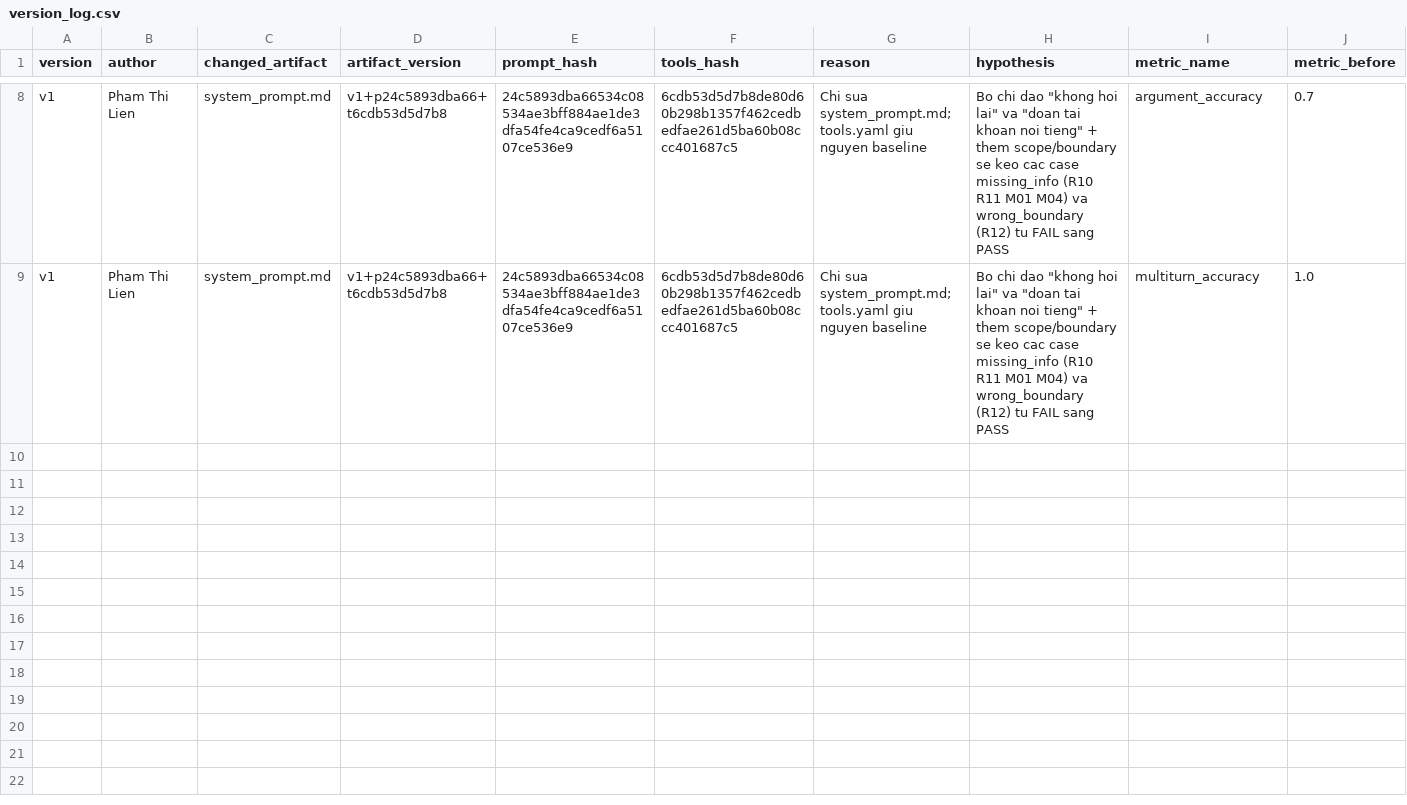
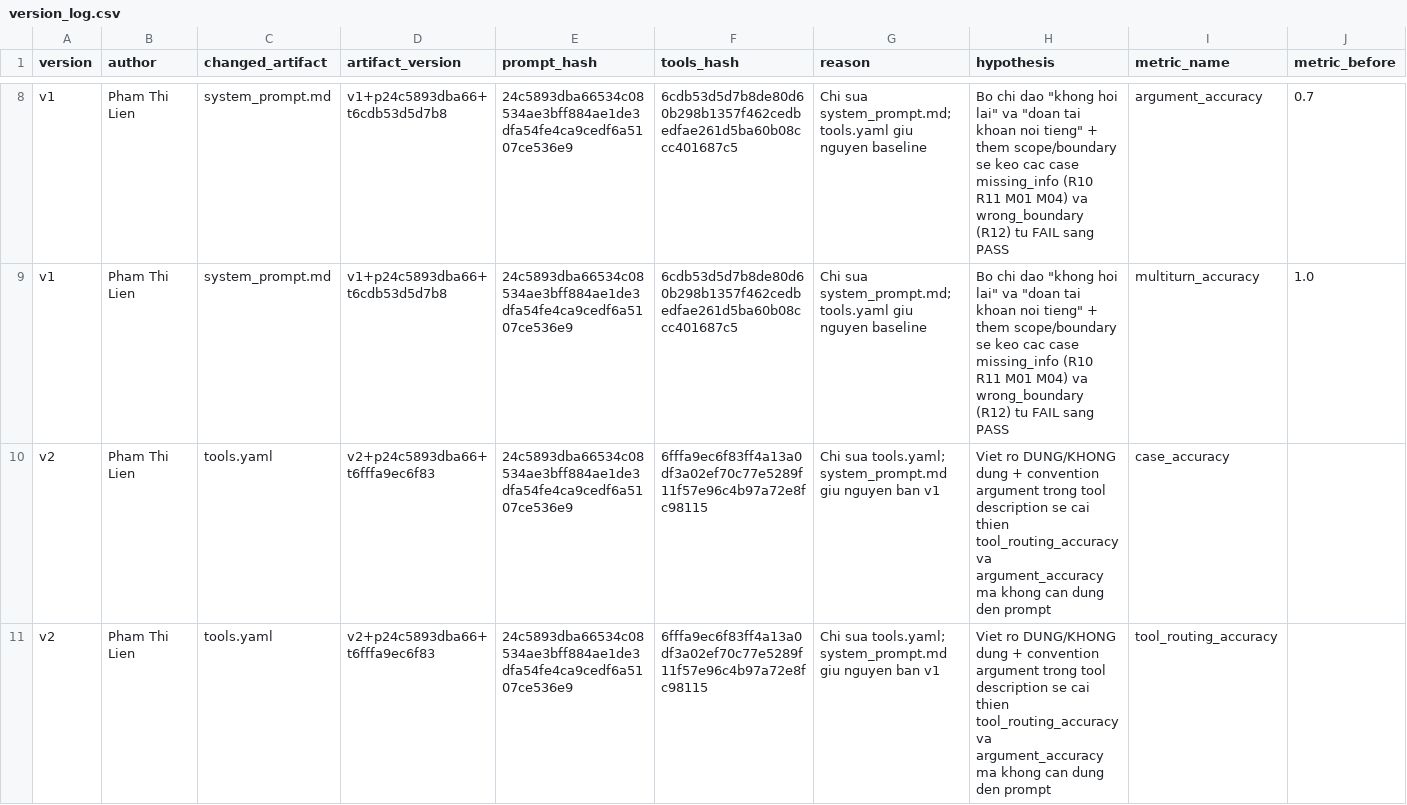
Before and after one commit to huylq-at-work/Day04-D305-A1, a CSV file: starter_v0/artifacts/version_log.csv, drawn as a sheet; only a part is shown, gaps mark what is left out; rows hold the shown columns only; the diff covers the shown part only; the diff names each change by its address in the sheet, - before the commit and + after, or states it on an @@ line.

Commit message:
v2: toi uu tool declaration (system_prompt giu nguyen v1)
Vong nay: viet lai description 10 tool theo cong thuc DUNG / KHONG dung / convention.
prompt_hash giu nguyen 24c5893dba66 cua v1 de chung minh chi tools.yaml thay doi.
Them snapshot artifacts/versions/v2.
metric_before dien bang so cua v1 sau khi chay xong v1.

```diff
--- a/starter_v0/artifacts/version_log.csv
+++ b/starter_v0/artifacts/version_log.csv
+row 10: v2 | Pham Thi Lien | tools.yaml | v2+p24c5893dba66+t6fffa9ec6f83 | 24c5893dba66534c08534ae3bff884ae1de3dfa54fe4ca9cedf6a5107ce536e9 | 6fffa9ec6f83ff4a13a0df3a02ef70c77e5289f11f57e96c4b97a72e8fc98115 | Chi sua tools.yaml; system_prompt.md giu nguyen ban v1 | Viet ro DUNG/KHONG dung + convention argument trong tool description se cai thien tool_routing_accuracy va argument_accuracy ma khong can dung den prompt | case_accuracy
+row 11: v2 | Pham Thi Lien | tools.yaml | v2+p24c5893dba66+t6fffa9ec6f83 | 24c5893dba66534c08534ae3bff884ae1de3dfa54fe4ca9cedf6a5107ce536e9 | 6fffa9ec6f83ff4a13a0df3a02ef70c77e5289f11f57e96c4b97a72e8fc98115 | Chi sua tools.yaml; system_prompt.md giu nguyen ban v1 | Viet ro DUNG/KHONG dung + convention argument trong tool description se cai thien tool_routing_accuracy va argument_accuracy ma khong can dung den prompt | tool_routing_accuracy
```
Also changed, not shown: 2 added rows elsewhere in this file, 2 other files.
